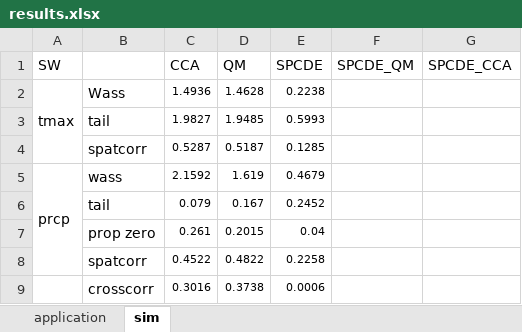
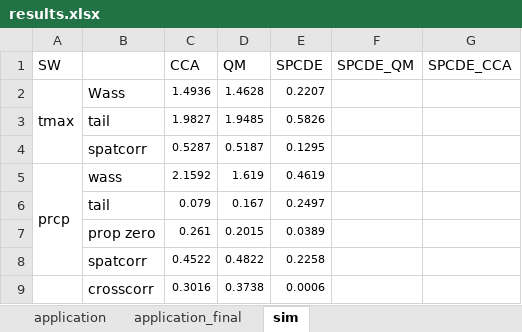
Before and after one commit to reetamm/SPECD, an Excel workbook: results.xlsx, sheet sim, drawn as a sheet; values as stored, in another font and other column widths than the file's, no borders; the diff names each change by its address in the sheet, - before the commit and + after, or states it on an @@ line.

```diff
--- a/results.xlsx (sheet sim)
+++ b/results.xlsx (sheet sim)
+sheet tab: application_final
-E2 (SPCDE): 0.2238
+E2 (SPCDE): 0.2207
-E3 (SPCDE): 0.5993
+E3 (SPCDE): 0.5826
-E4 (SPCDE): 0.1285
+E4 (SPCDE): 0.1295
-E5 (SPCDE): 0.4679
+E5 (SPCDE): 0.4619
-E6 (SPCDE): 0.2452
+E6 (SPCDE): 0.2497
-E7 (SPCDE): 0.04
+E7 (SPCDE): 0.0389
```
Also changed, not shown: 22 other files.
